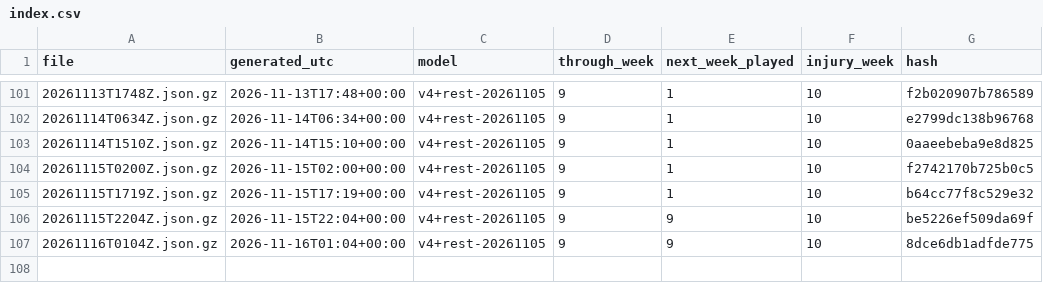
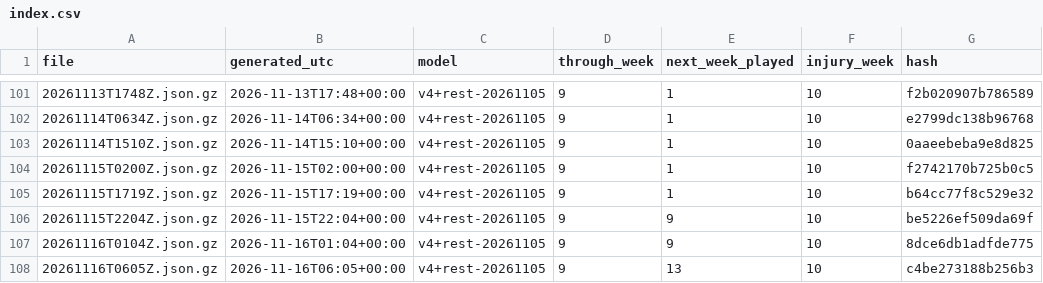
Before and after one commit to niksmdmarketing/NFLFutures, a CSV file: 2026/index.csv, drawn as a sheet; only a part is shown, gaps mark what is left out; the diff names each change by its address in the sheet, - before the commit and + after, or states it on an @@ line.

```diff
--- a/2026/index.csv
+++ b/2026/index.csv
+row 108: 20261116T0605Z.json.gz | 2026-11-16T06:05+00:00 | v4+rest-20261105 | 9 | 13 | 10 | c4be273188b256b3
```
Also changed, not shown: nfl/2026/index.csv, nhl/2026/index.csv, 3 other files.
